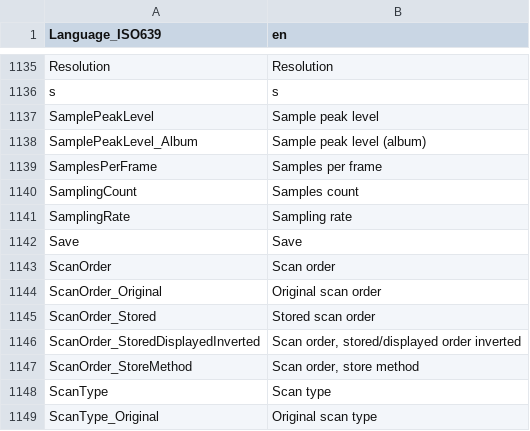
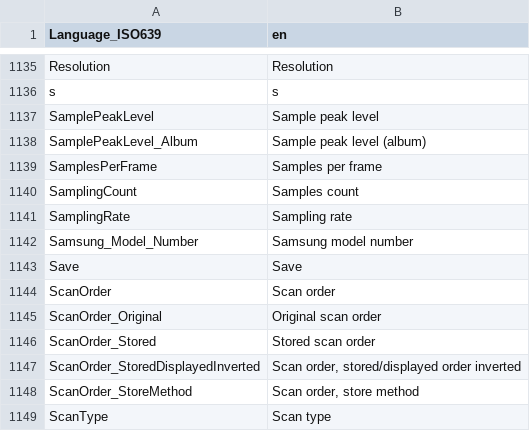
Before and after one commit to MediaArea/MediaInfoLib, a CSV file: Source/Resource/Text/Language/DefaultLanguage.csv, drawn as a sheet; only a part is shown, gaps mark what is left out; the shorter side is filled out with more unchanged rows; the diff names each change by its address in the sheet, - before the commit and + after, or states it on an @@ line.

Commit message:
MP4: Extract Samsung Model Number (`udta/smta/mdln`)

```diff
--- a/Source/Resource/Text/Language/DefaultLanguage.csv
+++ b/Source/Resource/Text/Language/DefaultLanguage.csv
+row 1142: Samsung_Model_Number | Samsung model number
```
Also changed, not shown: 3 other files.
